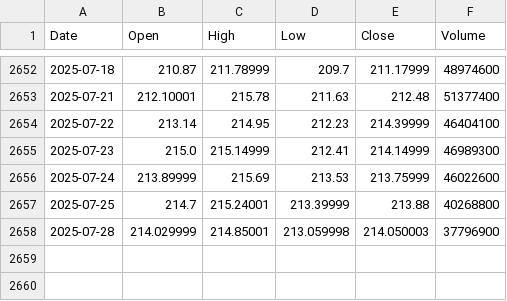
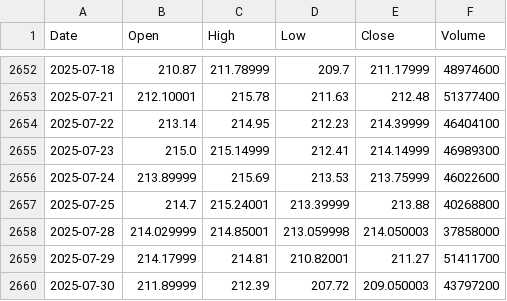
Before and after one commit to yujanThulung/StockProject, a CSV file: ml-model/app/twelve_data_cache/AAPL.csv, drawn as a sheet; only a part is shown, gaps mark what is left out.

```diff
--- a/ml-model/app/twelve_data_cache/AAPL.csv
+++ b/ml-model/app/twelve_data_cache/AAPL.csv
@@ -2657,2 +2657,4 @@ Date,Open,High,Low,Close,Volume
 2025-07-25,214.7,215.24001,213.39999,213.88,40268800
-2025-07-28,214.029999,214.85001,213.059998,214.050003,37796900
+2025-07-28,214.029999,214.85001,213.059998,214.050003,37858000
+2025-07-29,214.17999,214.81,210.82001,211.27,51411700
+2025-07-30,211.89999,212.39,207.72,209.050003,43797200
```
Also changed, not shown: ml-model/app/twelve_data_cache/AMZN.csv, ml-model/app/twelve_data_cache/BABA.csv, 34 other files.
